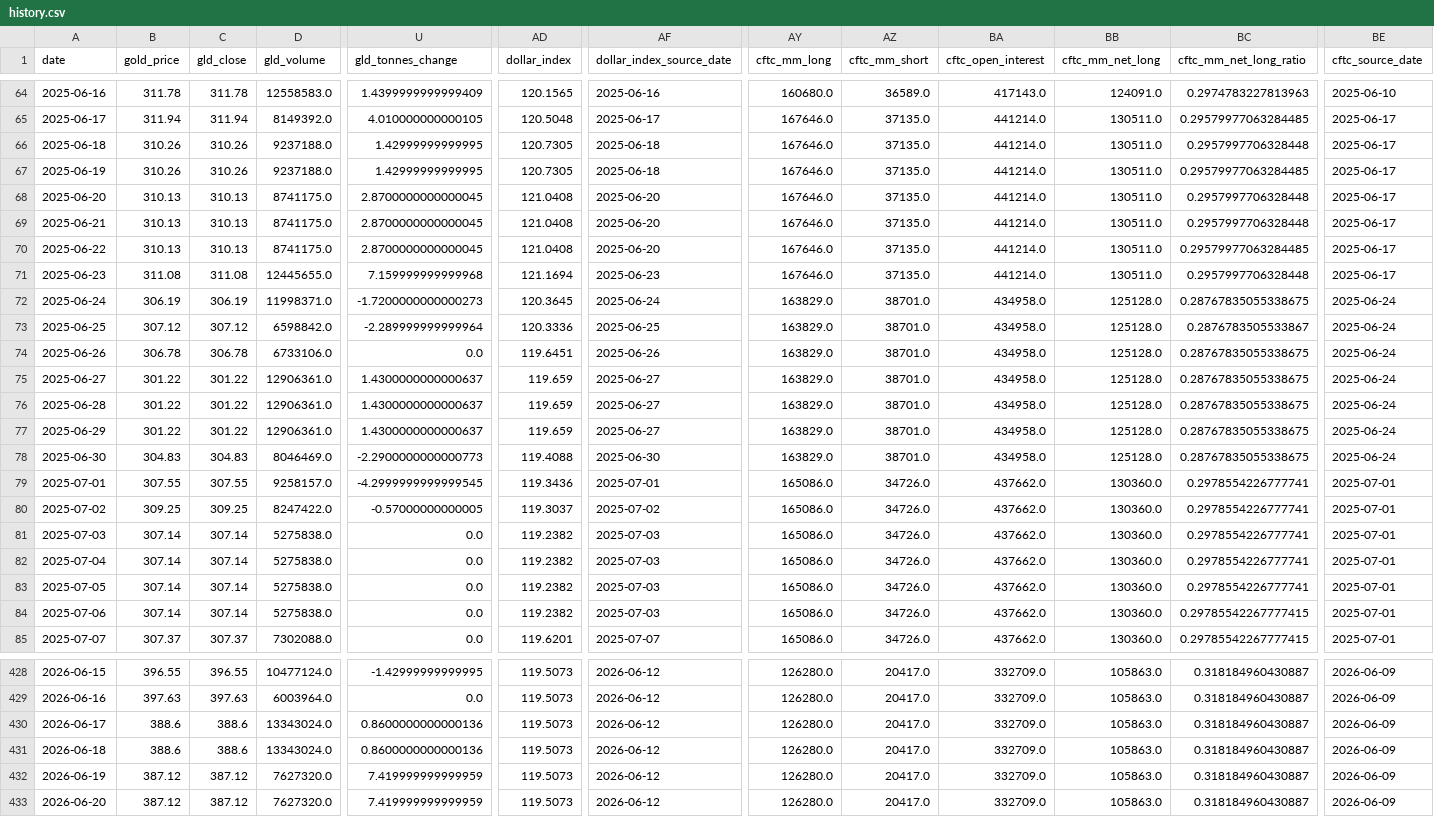
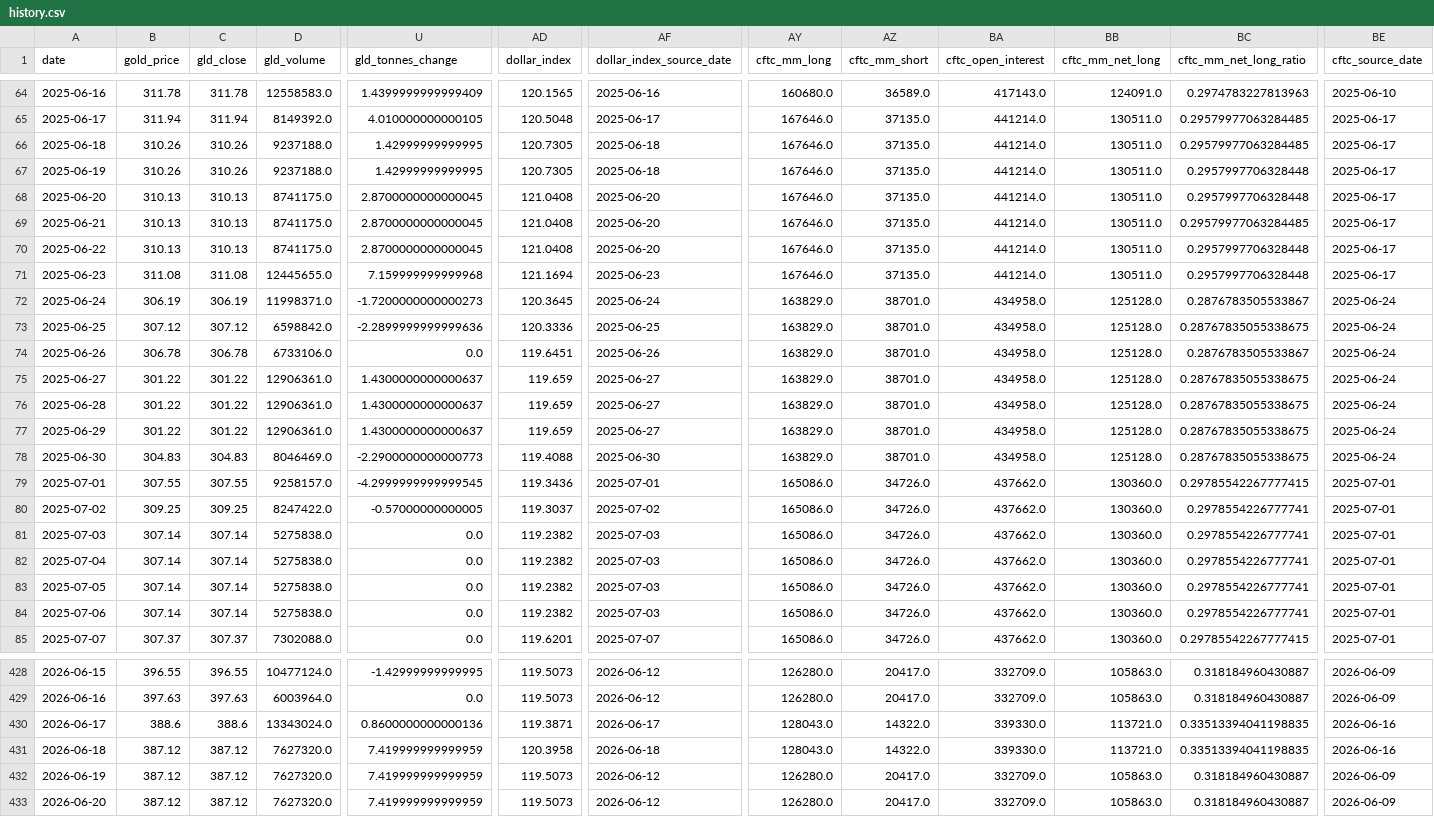
Before and after one commit to lihaoyuan-afk/github-ai-daily-report, a CSV file: GoldHunter/data/history.csv, drawn as a sheet; only a part is shown, gaps mark what is left out; the diff covers the shown part only; the diff names each change by its address in the sheet, - before the commit and + after, or states it on an @@ line.

```diff
--- a/GoldHunter/data/history.csv
+++ b/GoldHunter/data/history.csv
-BC66 (cftc_mm_net_long_ratio): 0.2957997706328448
+BC66 (cftc_mm_net_long_ratio): 0.29579977063284485
-BC67 (cftc_mm_net_long_ratio): 0.29579977063284485
+BC67 (cftc_mm_net_long_ratio): 0.2957997706328448
-BC69 (cftc_mm_net_long_ratio): 0.2957997706328448
+BC69 (cftc_mm_net_long_ratio): 0.29579977063284485
-BC70 (cftc_mm_net_long_ratio): 0.29579977063284485
+BC70 (cftc_mm_net_long_ratio): 0.2957997706328448
-BC72 (cftc_mm_net_long_ratio): 0.28767835055338675
+BC72 (cftc_mm_net_long_ratio): 0.2876783505533867
-U73 (gld_tonnes_change): -2.289999999999964
+U73 (gld_tonnes_change): -2.2899999999999636
-BC73 (cftc_mm_net_long_ratio): 0.2876783505533867
+BC73 (cftc_mm_net_long_ratio): 0.28767835055338675
-BC74 (cftc_mm_net_long_ratio): 0.28767835055338675
+BC74 (cftc_mm_net_long_ratio): 0.2876783505533867
-BC79 (cftc_mm_net_long_ratio): 0.2978554226777741
+BC79 (cftc_mm_net_long_ratio): 0.29785542267777415
-BC84 (cftc_mm_net_long_ratio): 0.29785542267777415
+BC84 (cftc_mm_net_long_ratio): 0.2978554226777741
-AD430 (dollar_index): 119.5073
+AD430 (dollar_index): 119.3871
-AF430 (dollar_index_source_date): 2026-06-12
+AF430 (dollar_index_source_date): 2026-06-17
-AY430:AY431 (cftc_mm_long): 126280.0
+AY430:AY431 (cftc_mm_long): 128043.0
-AZ430:AZ431 (cftc_mm_short): 20417.0
+AZ430:AZ431 (cftc_mm_short): 14322.0
-BA430:BA431 (cftc_open_interest): 332709.0
+BA430:BA431 (cftc_open_interest): 339330.0
-BB430:BB431 (cftc_mm_net_long): 105863.0
+BB430:BB431 (cftc_mm_net_long): 113721.0
-BC430:BC431 (cftc_mm_net_long_ratio): 0.318184960430887
+BC430:BC431 (cftc_mm_net_long_ratio): 0.33513394041198835
-BE430:BE431 (cftc_source_date): 2026-06-09
+BE430:BE431 (cftc_source_date): 2026-06-16
-B431 (gold_price): 388.6
+B431 (gold_price): 387.12
-C431 (gld_close): 388.6
+C431 (gld_close): 387.12
-D431 (gld_volume): 13343024.0
+D431 (gld_volume): 7627320.0
-U431 (gld_tonnes_change): 0.8600000000000136
+U431 (gld_tonnes_change): 7.419999999999959
-AD431 (dollar_index): 119.5073
+AD431 (dollar_index): 120.3958
-AF431 (dollar_index_source_date): 2026-06-12
+AF431 (dollar_index_source_date): 2026-06-18
```
Also changed, not shown: 1 added row and 101 edited cells elsewhere in this file, 3 other files.
